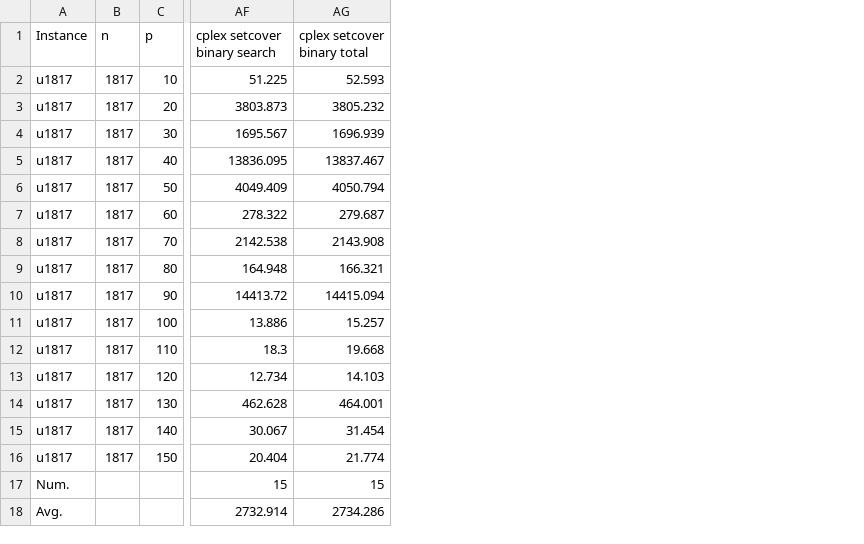
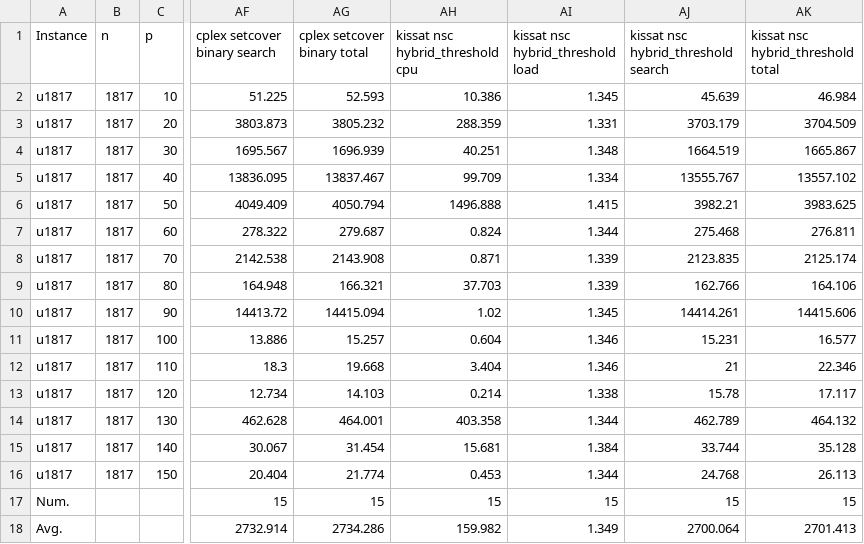
Before and after one commit to djnhngocduc/P-Center, a CSV file: results/results/u1817.csv, drawn as a sheet; only a part is shown, gaps mark what is left out; the diff names each change by its address in the sheet, - before the commit and + after, or states it on an @@ line.

Commit message:
update hybrid sat vs cplex 2

```diff
--- a/results/results/u1817.csv
+++ b/results/results/u1817.csv
+column AH (kissat nsc hybrid_threshold cpu), rows 2-18: 10.386 | 288.359 | 40.251 | 99.709 | 1496.888 | 0.824 | 0.871 | 37.703 | 1.02 | 0.604 | 3.404 | 0.214 | 403.358 | 15.681 | 0.453 | 15 | 159.982
+column AI (kissat nsc hybrid_threshold load), rows 2-18: 1.345 | 1.331 | 1.348 | 1.334 | 1.415 | 1.344 | 1.339 | 1.339 | 1.345 | 1.346 | 1.346 | 1.338 | 1.344 | 1.384 | 1.344 | 15 | 1.349
+column AJ, rows 1-18: kissat nsc hybrid_threshold search | 45.639 | 3703.179 | 1664.519 | 13555.767 | 3982.21 | 275.468 | 2123.835 | 162.766 | 14414.261 | 15.231 | 21 | 15.78 | 462.789 | 33.744 | 24.768 | 15 | 2700.064
+column AK, rows 1-18: kissat nsc hybrid_threshold total | 46.984 | 3704.509 | 1665.867 | 13557.102 | 3983.625 | 276.811 | 2125.174 | 164.106 | 14415.606 | 16.577 | 22.346 | 17.117 | 464.132 | 35.128 | 26.113 | 15 | 2701.413
```
Also changed, not shown: 1 other file.
